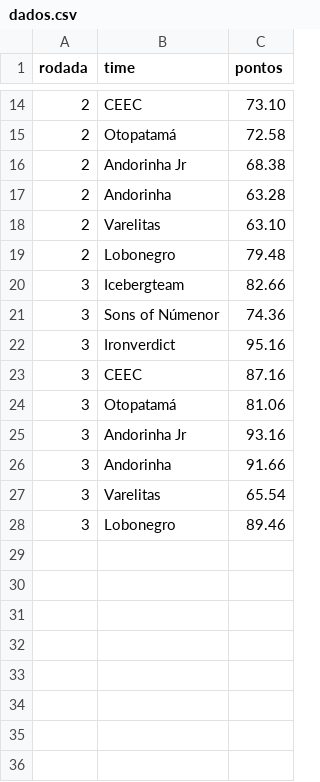
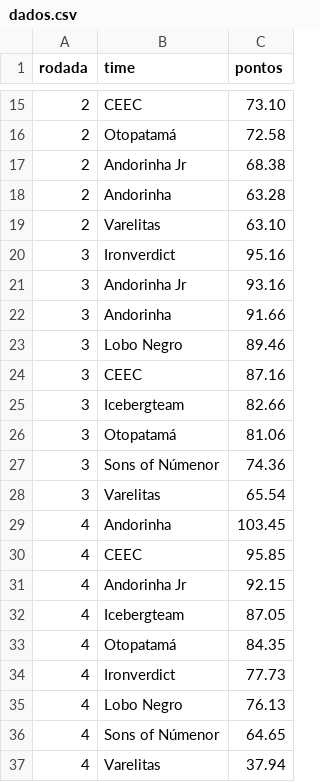
Before and after one commit to andersonlluna/Guerra-dos-Reinos, a CSV file: dados.csv, drawn as a sheet; only a part is shown, gaps mark what is left out; the diff covers the shown part only.

Commit message:
Update dados.csv

```diff
--- a/dados.csv
+++ b/dados.csv
@@ -18,11 +19,19 @@ rodada,time,pontos
 2,Varelitas,63.10
-2,Lobonegro,79.48
-3,Icebergteam,82.66
-3,Sons of Númenor,74.36
 3,Ironverdict,95.16
-3,CEEC,87.16
-3,Otopatamá,81.06
 3,Andorinha Jr,93.16
 3,Andorinha,91.66
+3,Lobo Negro,89.46
+3,CEEC,87.16
+3,Icebergteam,82.66
+3,Otopatamá,81.06
+3,Sons of Númenor,74.36
 3,Varelitas,65.54
-3,Lobonegro,89.46
+4,Andorinha,103.45
+4,CEEC,95.85
+4,Andorinha Jr,92.15
+4,Icebergteam,87.05
+4,Otopatamá,84.35
+4,Ironverdict,77.73
+4,Lobo Negro,76.13
+4,Sons of Númenor,64.65
+4,Varelitas,37.94
```
Also changed, not shown: 1 added row, 4 moved rows and 1 edited cell elsewhere in this file.
